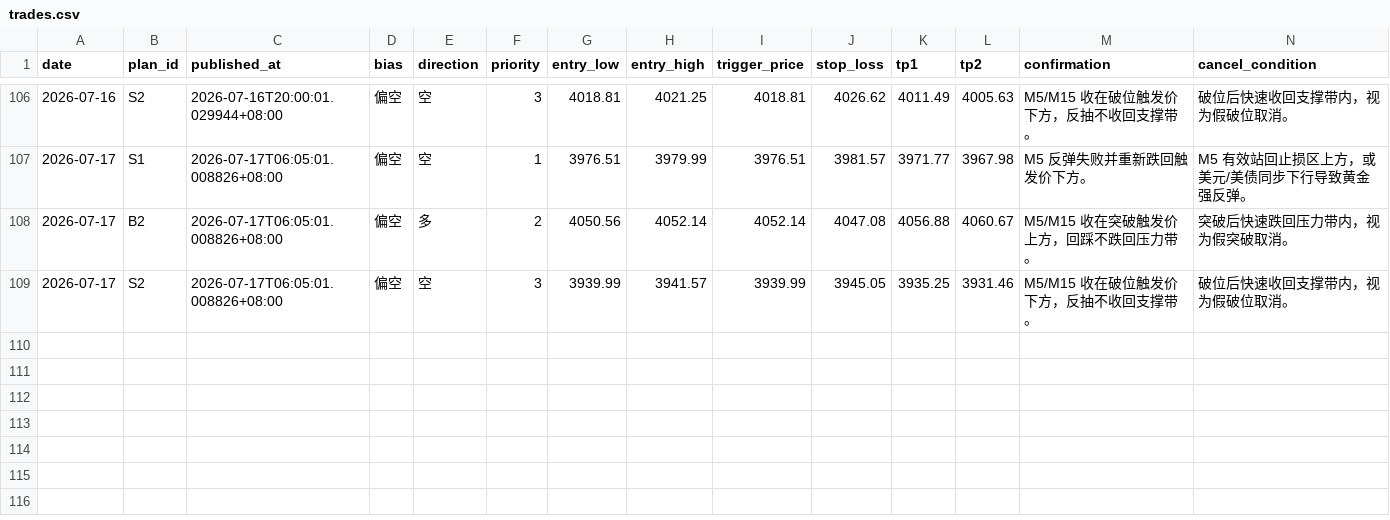
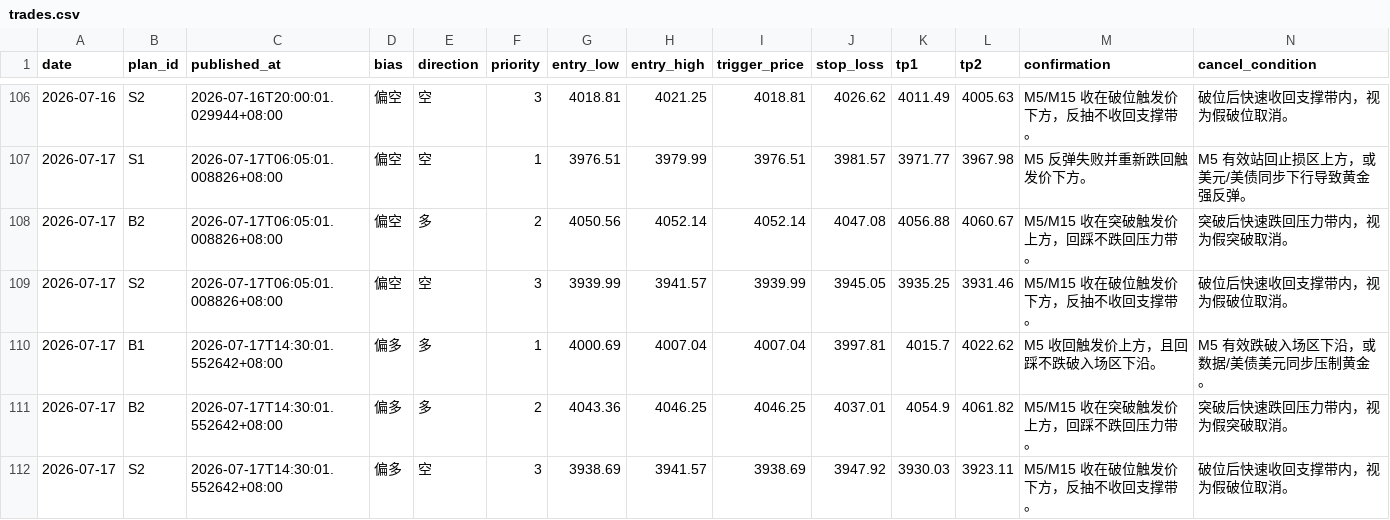
Before and after one commit to MatrixChoi/gold-advisor-dashboard, a CSV file: data/trades.csv, drawn as a sheet; only a part is shown, gaps mark what is left out; rows hold the shown columns only; the diff names each change by its address in the sheet, - before the commit and + after, or states it on an @@ line.

```diff
--- a/data/trades.csv
+++ b/data/trades.csv
+row 110: 2026-07-17 | B1 | 2026-07-17T14:30:01.552642+08:00 | 偏多 | 多 | 1 | 4000.69 | 4007.04 | 4007.04 | 3997.81 | 4015.7 | 4022.62 | M5 收回触发价上方，且回踩不跌破入场区下沿。 | M5 有效跌破入场区下沿，或数据/美债美元同步压制黄金。
+row 111: 2026-07-17 | B2 | 2026-07-17T14:30:01.552642+08:00 | 偏多 | 多 | 2 | 4043.36 | 4046.25 | 4046.25 | 4037.01 | 4054.9 | 4061.82 | M5/M15 收在突破触发价上方，回踩不跌回压力带。 | 突破后快速跌回压力带内，视为假突破取消。
+row 112: 2026-07-17 | S2 | 2026-07-17T14:30:01.552642+08:00 | 偏多 | 空 | 3 | 3938.69 | 3941.57 | 3938.69 | 3947.92 | 3930.03 | 3923.11 | M5/M15 收在破位触发价下方，反抽不收回支撑带。 | 破位后快速收回支撑带内，视为假破位取消。
```
Also changed, not shown: 3 other files.
